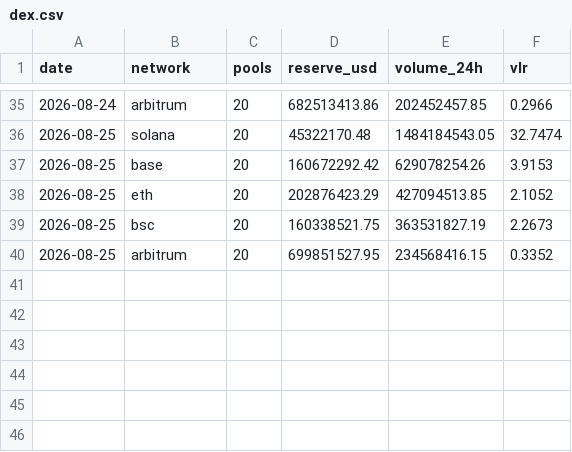
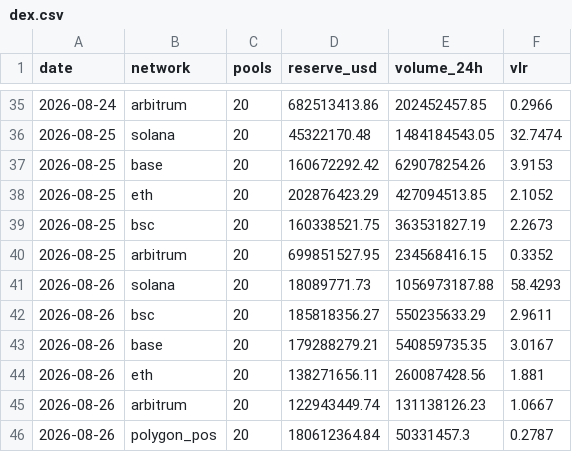
Before and after one commit to alecmessino/crypto-conviction-monitor, a CSV file: ledger/dex.csv, drawn as a sheet; only a part is shown, gaps mark what is left out; the diff names each change by its address in the sheet, - before the commit and + after, or states it on an @@ line.

Commit message:
nightly ledger snapshot 2026-08-26

```diff
--- a/ledger/dex.csv
+++ b/ledger/dex.csv
+row 41: 2026-08-26 | solana | 20 | 18089771.73 | 1056973187.88 | 58.4293
+row 42: 2026-08-26 | bsc | 20 | 185818356.27 | 550235633.29 | 2.9611
+row 43: 2026-08-26 | base | 20 | 179288279.21 | 540859735.35 | 3.0167
+row 44: 2026-08-26 | eth | 20 | 138271656.11 | 260087428.56 | 1.881
+row 45: 2026-08-26 | arbitrum | 20 | 122943449.74 | 131138126.23 | 1.0667
+row 46: 2026-08-26 | polygon_pos | 20 | 180612364.84 | 50331457.3 | 0.2787
```
Also changed, not shown: ledger/index.csv, ledger/macro.csv, 9 other files.
